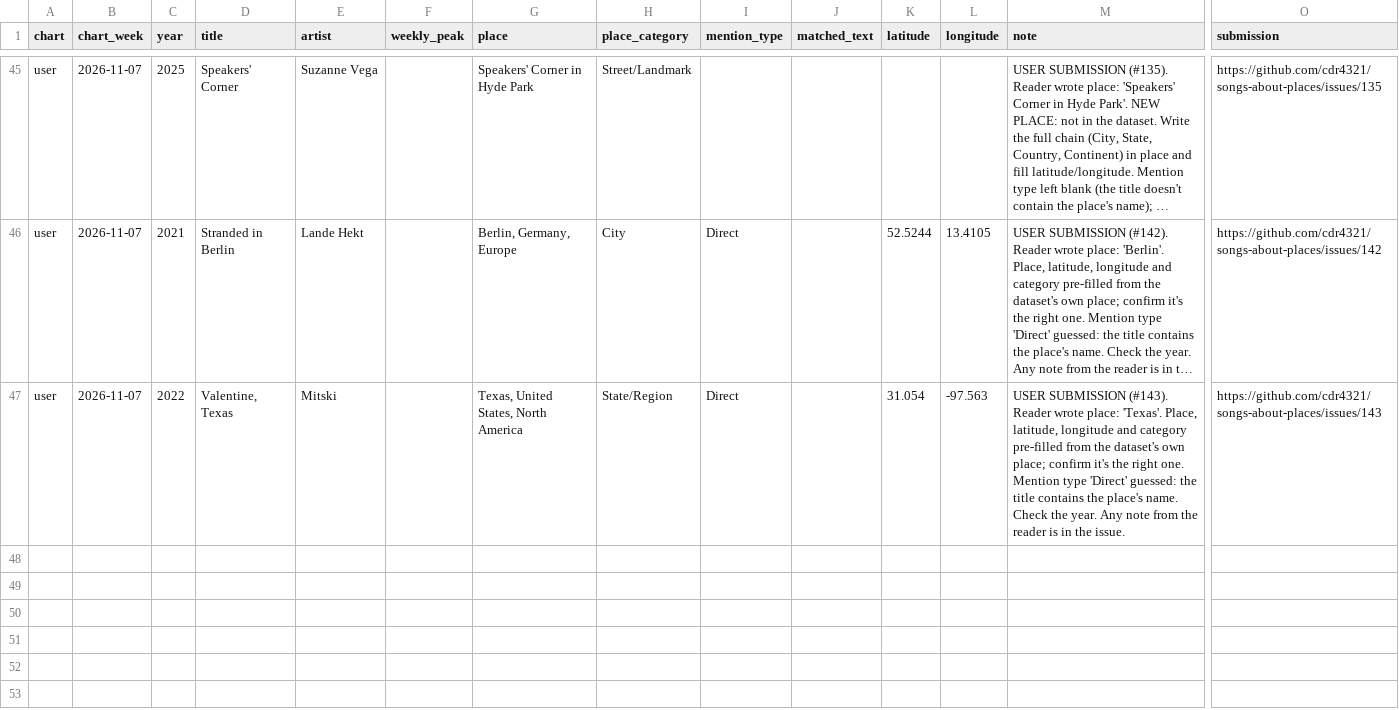
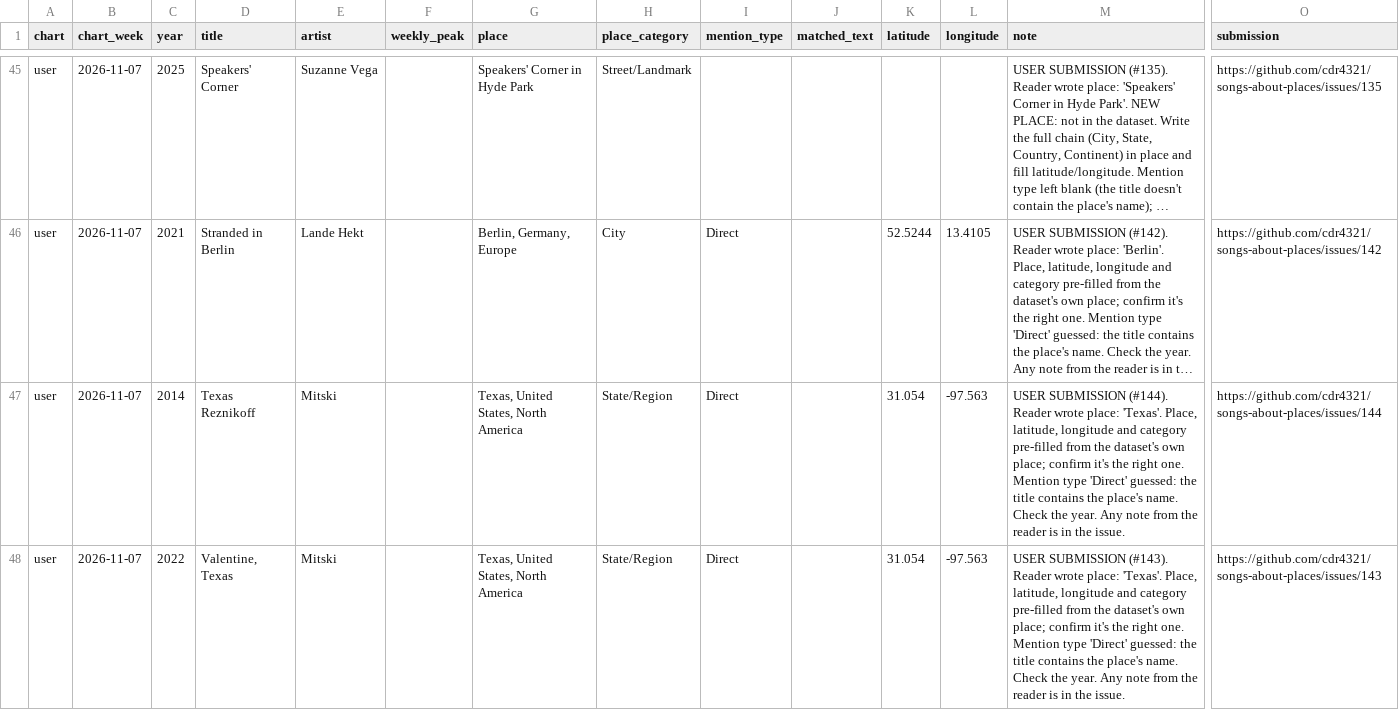
Before and after one commit to cdr4321/songs-about-places, a CSV file: review/user_candidates.csv, drawn as a sheet; only a part is shown, gaps mark what is left out; long unchanged cells end in …; rows hold the shown columns only; the diff names each change by its address in the sheet, - before the commit and + after, or states it on an @@ line.

```diff
--- a/review/user_candidates.csv
+++ b/review/user_candidates.csv
+row 47: user | 2026-11-07 | 2014 | Texas Reznikoff | Mitski |  | Texas, United States, North America | State/Region | Direct |  | 31.054 | -97.563 | USER SUBMISSION (#144). Reader wrote place: 'Texas'. Place, latitude, longitude and category pre-filled from the dataset's own place; confirm it's the right one. Mention type 'Direct' guessed: the title contains the place's name. Check the year. Any note from the reader is in the issue. | https://github.com/cdr4321/songs-about-places/issues/144
```
